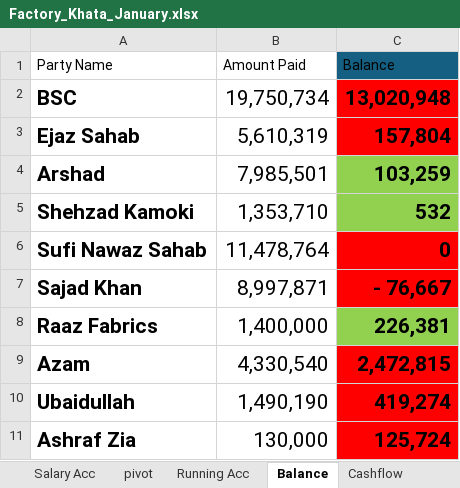
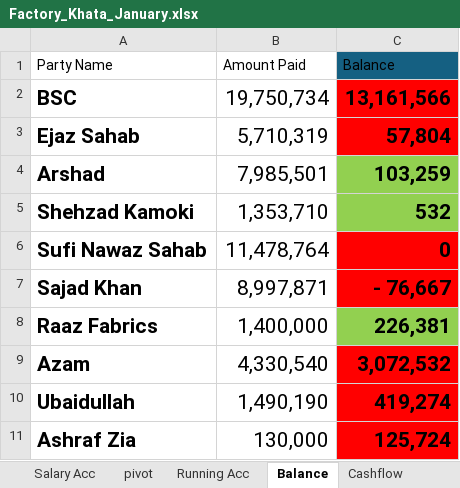
Before and after one commit to omerrazzaq4/AlHamd_Jan, an Excel workbook: Factory_Khata_January.xlsx, sheet Balance, drawn as a sheet; only a part is shown; values as stored, in another font and other column widths than the file's, no borders; conditional formats and table styles not drawn; the diff names each change by its address in the sheet, - before the commit and + after, or states it on an @@ line.

```diff
--- a/Factory_Khata_January.xlsx (sheet Balance)
+++ b/Factory_Khata_January.xlsx (sheet Balance)
-C2 (Balance): 13,020,948
+C2 (Balance): 13,161,566
-B3 (Amount Paid): 5,610,319
+B3 (Amount Paid): 5,710,319
-C3 (Balance): 157,804
+C3 (Balance): 57,804
-C9 (Balance): 2,472,815
+C9 (Balance): 3,072,532
```
Also changed, not shown: sheet Cashbook, sheet ledger, sheet Wood, sheet pivot, sheet Billing, sheet Finish, 4 more sheets, formulas that keep their value, hidden cells, charts or pictures.
